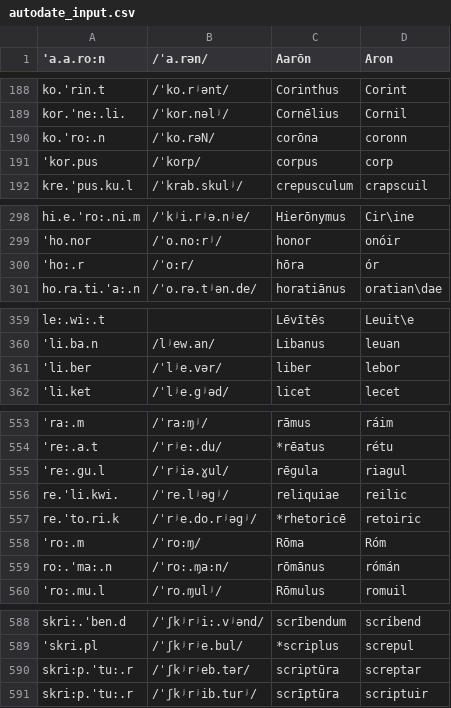
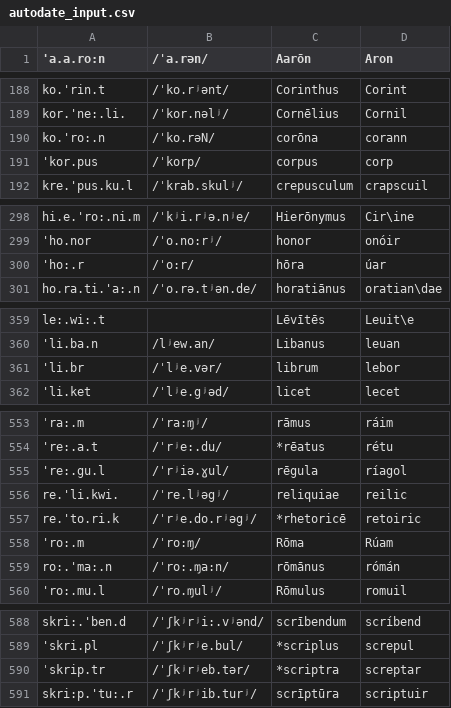
Before and after one commit to bowersd/lat2sgaLoans, a CSV file: monteCarlo/autodate_input.csv, drawn as a sheet; only a part is shown, gaps mark what is left out; the diff covers the shown part only; the diff names each change by its address in the sheet, - before the commit and + after, or states it on an @@ line.

```diff
--- a/monteCarlo/autodate_input.csv
+++ b/monteCarlo/autodate_input.csv
-D190 (Aron): coronn
+D190 (Aron): corann
-D300 (Aron): ór
+D300 (Aron): úar
-A361 ('a.a.ro:n): 'li.ber
+A361 ('a.a.ro:n): 'li.br
-C361 (Aarōn): liber
+C361 (Aarōn): librum
-D555 (Aron): riagul
+D555 (Aron): ríagol
-D558 (Aron): Róm
+D558 (Aron): Rúam
-A590 ('a.a.ro:n): skri:p.'tu:.r
+A590 ('a.a.ro:n): ˈskrip.tr
-C590 (Aarōn): scriptūra
+C590 (Aarōn): *scriptra
```
Also changed, not shown: 3 edited cells elsewhere in this file, monteCarlo/Loan Word Database.csv, 1 other file.
